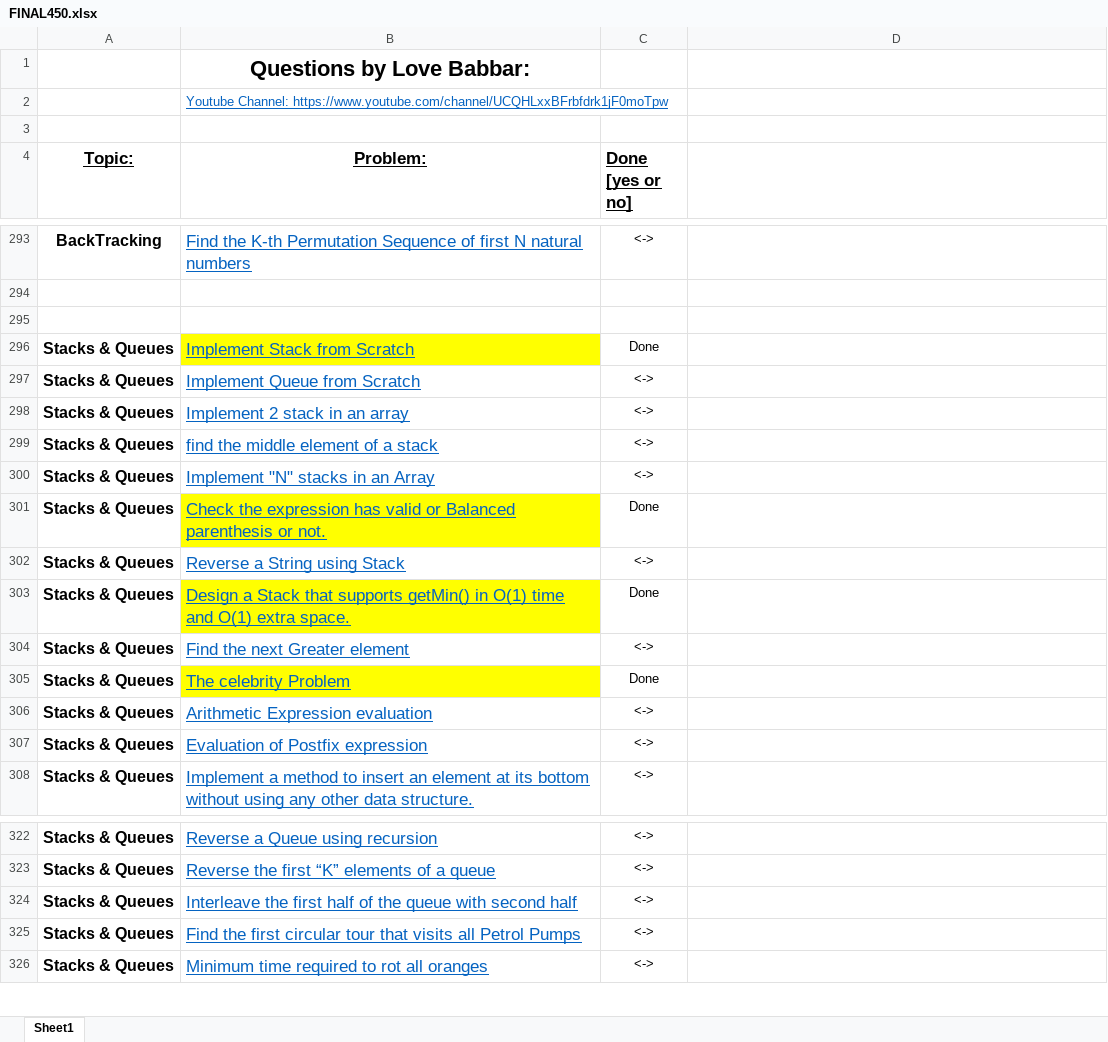
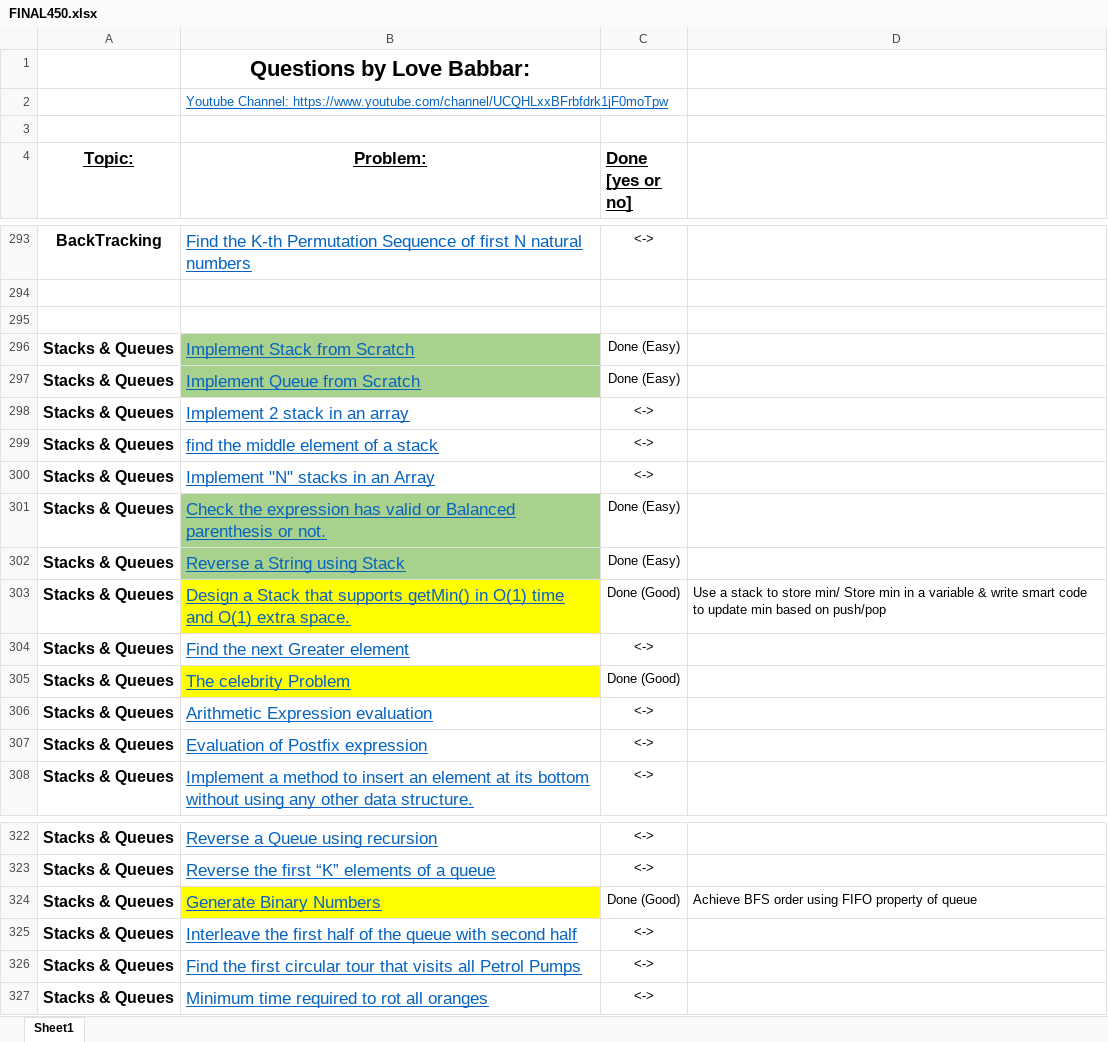
Before and after one commit to Ajayjam97/DS_ALGO, an Excel workbook: C++/FINAL450.xlsx, sheet Sheet1, drawn as a sheet; only a part is shown, gaps mark what is left out; values as stored, in another font and other column widths than the file's, no borders; the diff names each change by its address in the sheet, - before the commit and + after, or states it on an @@ line.

Commit message:
GFG update

```diff
--- a/C++/FINAL450.xlsx (sheet Sheet1)
+++ b/C++/FINAL450.xlsx (sheet Sheet1)
-B296 fill: #FFFF00
+B296 fill: #A9D18E
-C296 (Done [yes or no]): Done
+C296 (Done [yes or no]): Done (Easy)
-B297 fill: none
+B297 fill: #A9D18E
-C297 (Done [yes or no]): <->
+C297 (Done [yes or no]): Done (Easy)
-B301 fill: #FFFF00
+B301 fill: #A9D18E
-C301 (Done [yes or no]): Done
+C301 (Done [yes or no]): Done (Easy)
-B302 fill: none
+B302 fill: #A9D18E
-C302 (Done [yes or no]): <->
+C302 (Done [yes or no]): Done (Easy)
-C303 (Done [yes or no]): Done
+C303 (Done [yes or no]): Done (Good)
-D303: (empty)
+D303: Use a stack to store min/ Store min in a variable & write smart code to update min based on push/pop
-C305 (Done [yes or no]): Done
+C305 (Done [yes or no]): Done (Good)
+row 324: Stacks & Queues | Generate Binary Numbers | Done (Good) | Achieve BFS order using FIFO property of queue
```
